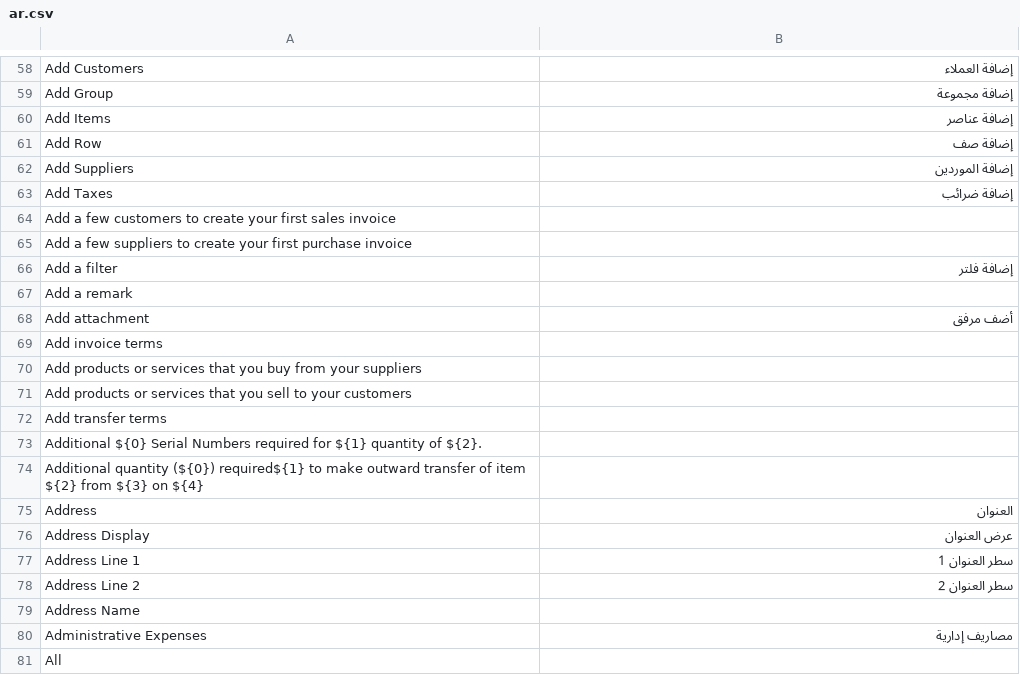
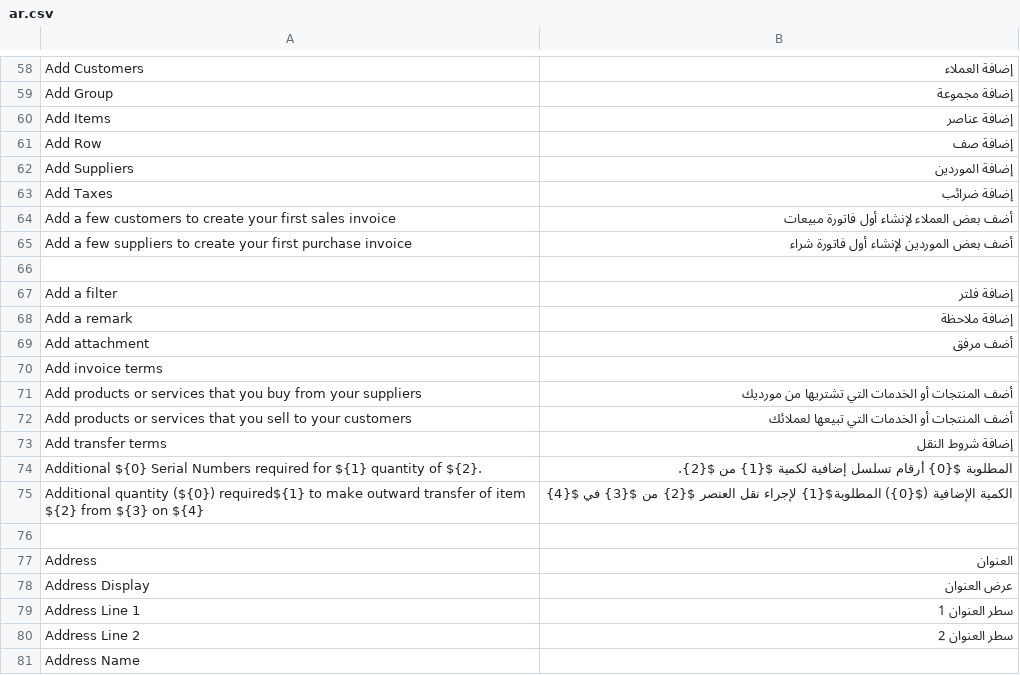
Before and after one commit to MEClouds/books, a CSV file: translations/ar.csv, drawn as a sheet; only a part is shown, gaps mark what is left out; the shorter side is filled out with more unchanged rows; addresses are those after the commit; the diff covers the shown part only; the diff names each change by its address in the sheet, - before the commit and + after, or states it on an @@ line.

```diff
--- a/translations/ar.csv
+++ b/translations/ar.csv
-B64: (empty)
+B64: أضف بعض العملاء لإنشاء أول فاتورة مبيعات
-B65: (empty)
+B65: أضف بعض الموردين لإنشاء أول فاتورة شراء
+row 66: (empty)
-B68: (empty)
+B68: إضافة ملاحظة
-B71: (empty)
+B71: أضف المنتجات أو الخدمات التي تشتريها من مورديك
-B72: (empty)
+B72: أضف المنتجات أو الخدمات التي تبيعها لعملائك
-B73: (empty)
+B73: إضافة شروط النقل
-B74: (empty)
+B74: المطلوبة ${0} أرقام تسلسل إضافية لكمية ${1} من ${2}.
-B75: (empty)
+B75: الكمية الإضافية (${0}) المطلوبة${1} لإجراء نقل العنصر ${2} من ${3} في ${4}
+row 76: (empty)
```
Also changed, not shown: 4 added rows, 1 removed row and 9 edited cells elsewhere in this file.
